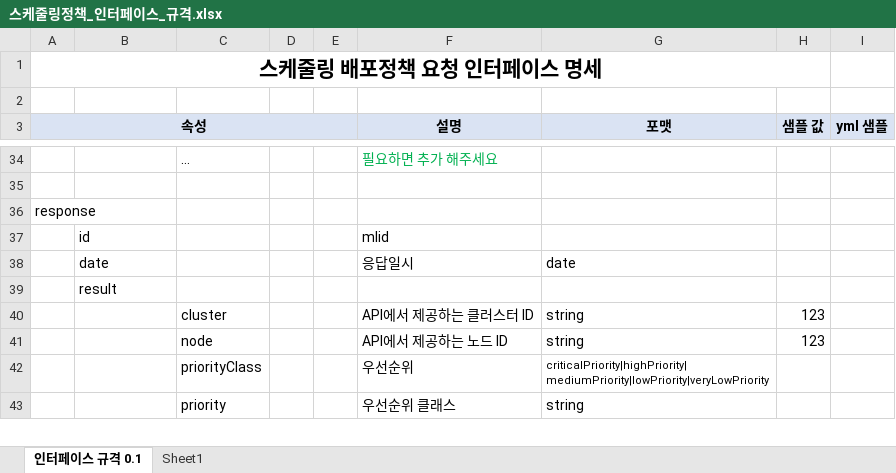
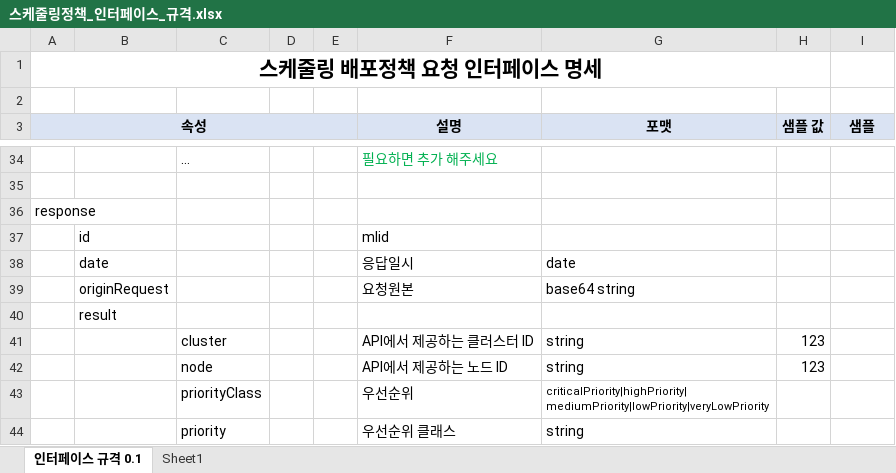
Before and after one commit to kware-kr/HybridCloud, an Excel workbook: HybridDeployOptimizer/doc/interface/스케줄링정책_인터페이스_규격.xlsx, sheet 인터페이스 규격 0.1, drawn as a sheet; only a part is shown, gaps mark what is left out; values as stored, in another font and other column widths than the file's, no borders; charts and pictures not drawn; the diff names each change by its address in the sheet, - before the commit and + after, or states it on an @@ line.

Commit message:
정책 및 외부 연계 api 인터페이스 수정

```diff
--- a/HybridDeployOptimizer/doc/interface/스케줄링정책_인터페이스_규격.xlsx (sheet 인터페이스 규격 0.1)
+++ b/HybridDeployOptimizer/doc/interface/스케줄링정책_인터페이스_규격.xlsx (sheet 인터페이스 규격 0.1)
-I3: yml 샘플
+I3: 샘플
+row 39:  | originRequest |  |  |  | 요청원본 | base64 string
```
Also changed, not shown: HybridDeployOptimizer/doc/interface/API-인터페이스.xlsx.
